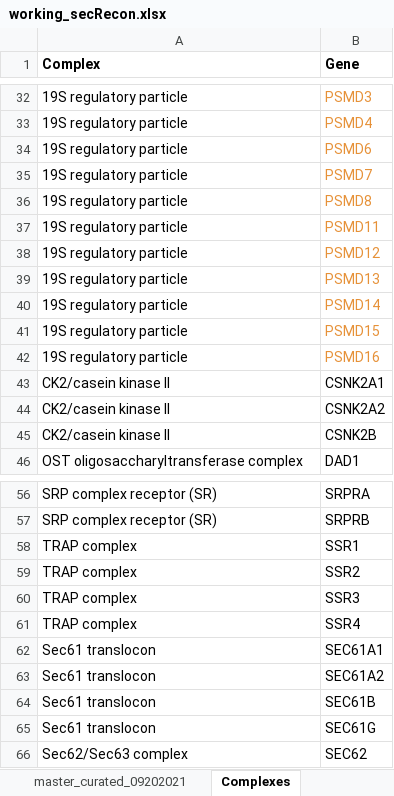
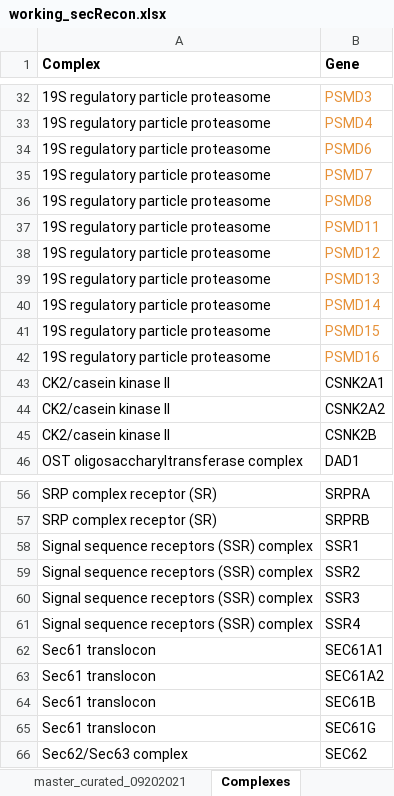
Before and after one commit to pablodig/secRecon-Secretory-Pathway-Reconstruction, an Excel workbook: Input/working_secRecon.xlsx, sheet Complexes, drawn as a sheet; only a part is shown, gaps mark what is left out; values as stored, in another font and other column widths than the file's, no borders; charts and pictures not drawn; the diff covers the shown part only; the diff names each change by its address in the sheet, - before the commit and + after, or states it on an @@ line.

```diff
--- a/Input/working_secRecon.xlsx (sheet Complexes)
+++ b/Input/working_secRecon.xlsx (sheet Complexes)
-A32:A42 (Complex): 19S regulatory particle
+A32:A42 (Complex): 19S regulatory particle proteasome
-A58:A61 (Complex): TRAP complex
+A58:A61 (Complex): Signal sequence receptors (SSR) complex
```
Also changed, not shown: 46 added rows, 30 edited cells and cell formats elsewhere in this sheet, sheet master_curated_09202021, charts or pictures, 1 other file.
